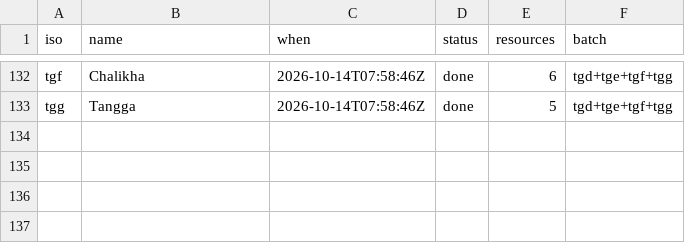
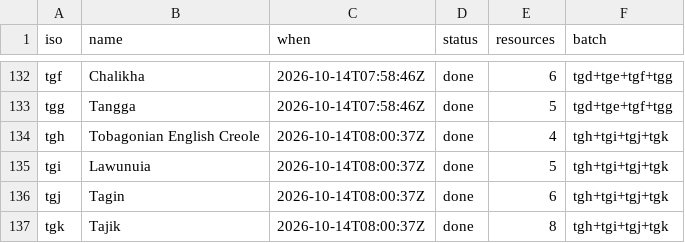
Before and after one commit to kornai/k12, a TSV file: plan/cloud_log.tsv, drawn as a sheet; only a part is shown, gaps mark what is left out; the diff names each change by its address in the sheet, - before the commit and + after, or states it on an @@ line.

```diff
--- a/plan/cloud_log.tsv
+++ b/plan/cloud_log.tsv
+row 134: tgh | Tobagonian English Creole | 2026-10-14T08:00:37Z | done | 4 | tgh+tgi+tgj+tgk
+row 135: tgi | Lawunuia | 2026-10-14T08:00:37Z | done | 5 | tgh+tgi+tgj+tgk
+row 136: tgj | Tagin | 2026-10-14T08:00:37Z | done | 6 | tgh+tgi+tgj+tgk
+row 137: tgk | Tajik | 2026-10-14T08:00:37Z | done | 8 | tgh+tgi+tgj+tgk
```
Also changed, not shown: 16 other files.
